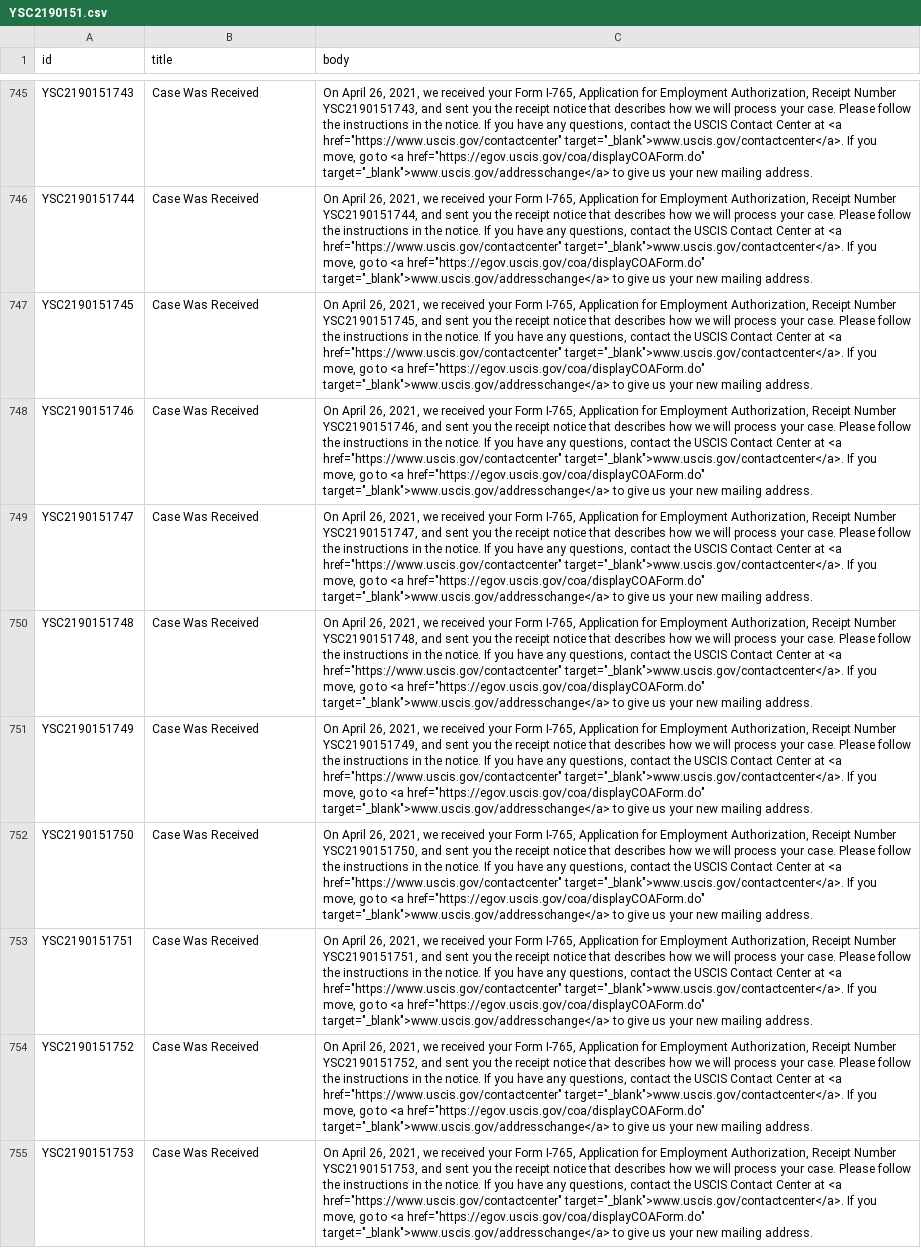
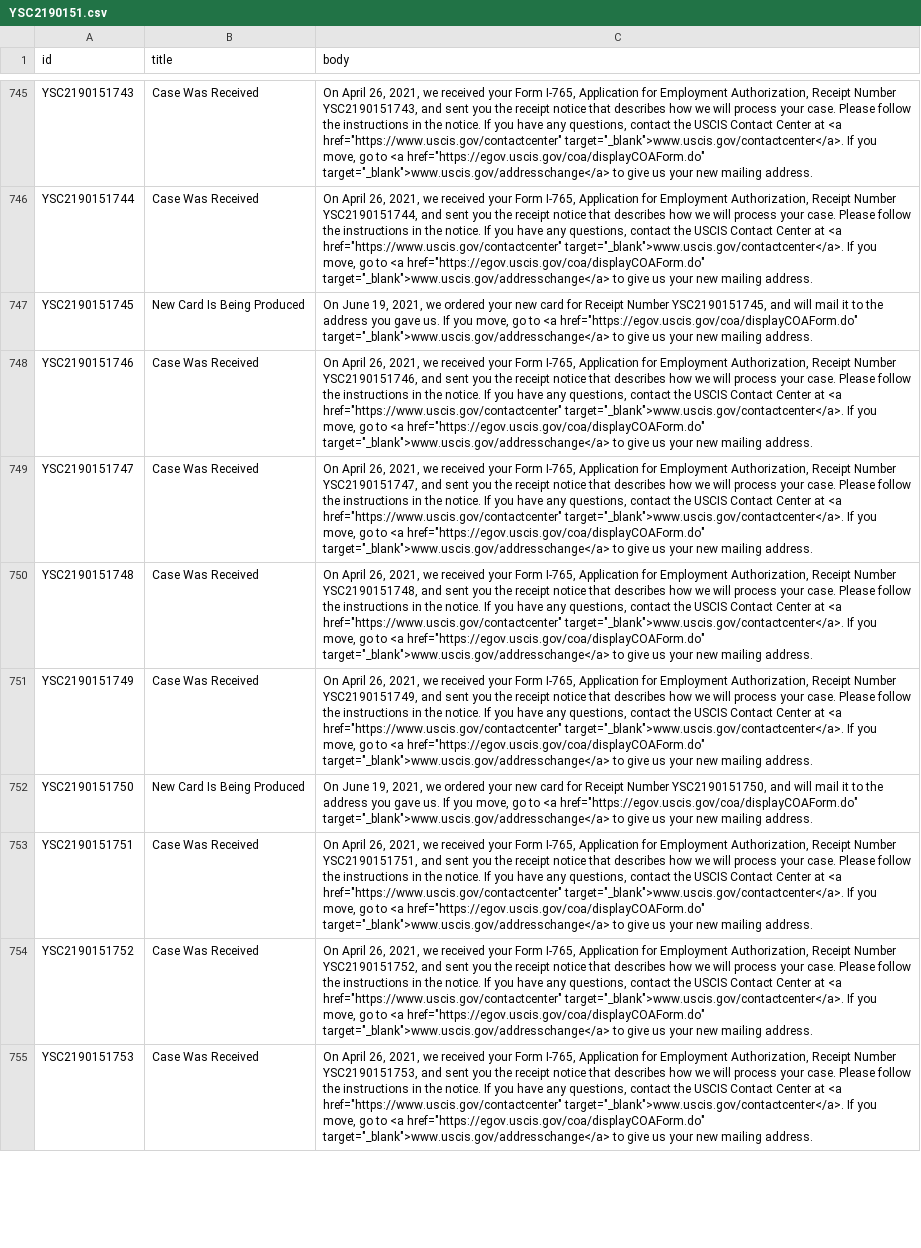
Before and after one commit to opt-lol/opt-data, a CSV file: data/YSC2190151.csv, drawn as a sheet; only a part is shown, gaps mark what is left out; the diff covers the shown part only; the diff names each change by its address in the sheet, - before the commit and + after, or states it on an @@ line.

```diff
--- a/data/YSC2190151.csv
+++ b/data/YSC2190151.csv
-B747 (title): Case Was Received
+B747 (title): New Card Is Being Produced
-C747 (body): On April 26, 2021, we received your Form I-765, Application for Employment Authorization, Receipt Number YSC2190151745, and sent you the receipt notice that describes how we will process your case. Please follow the instructions in the notice. If you have any questions, contact the USCIS Contact Center at <a href="https://www.uscis.gov/contactcenter" target="_blank">www.uscis.gov/contactcenter</a>. If you…
+C747 (body): On June 19, 2021, we ordered your new card for Receipt Number YSC2190151745, and will mail it to the address you gave us. If you…
-B752 (title): Case Was Received
+B752 (title): New Card Is Being Produced
-C752 (body): On April 26, 2021, we received your Form I-765, Application for Employment Authorization, Receipt Number YSC2190151750, and sent you the receipt notice that describes how we will process your case. Please follow the instructions in the notice. If you have any questions, contact the USCIS Contact Center at <a href="https://www.uscis.gov/contactcenter" target="_blank">www.uscis.gov/contactcenter</a>. If you…
+C752 (body): On June 19, 2021, we ordered your new card for Receipt Number YSC2190151750, and will mail it to the address you gave us. If you…
```
Also changed, not shown: 36 edited cells elsewhere in this file, data/YSC2190130.csv, data/YSC2190136.csv, 31 other files.
